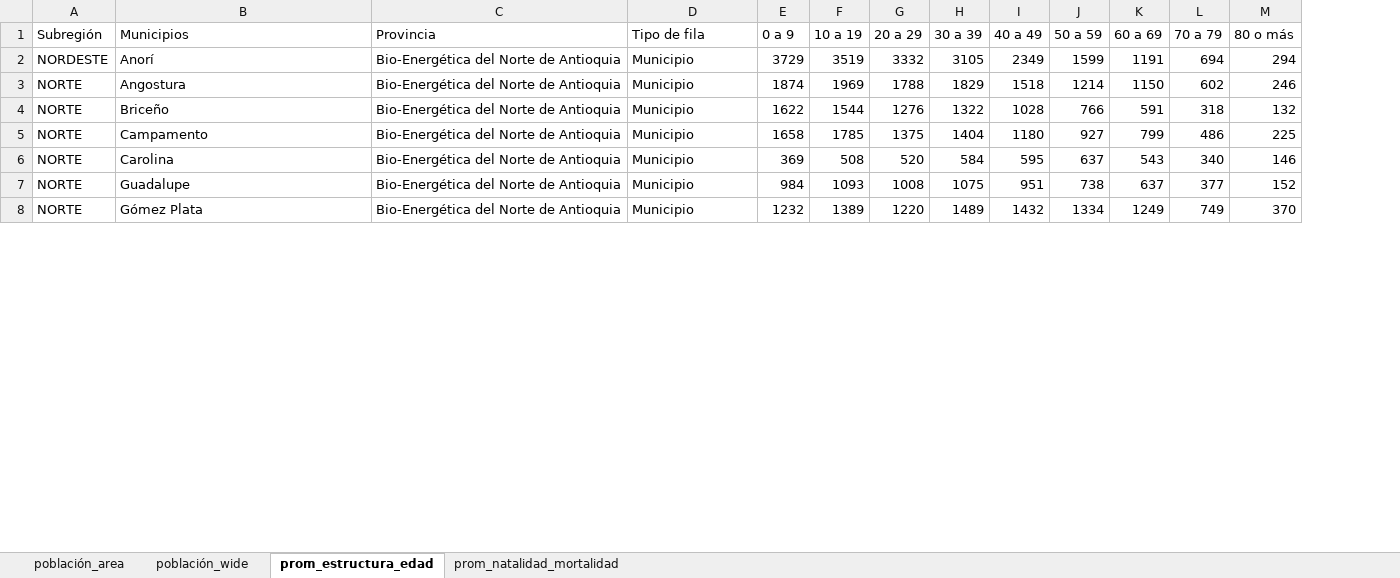
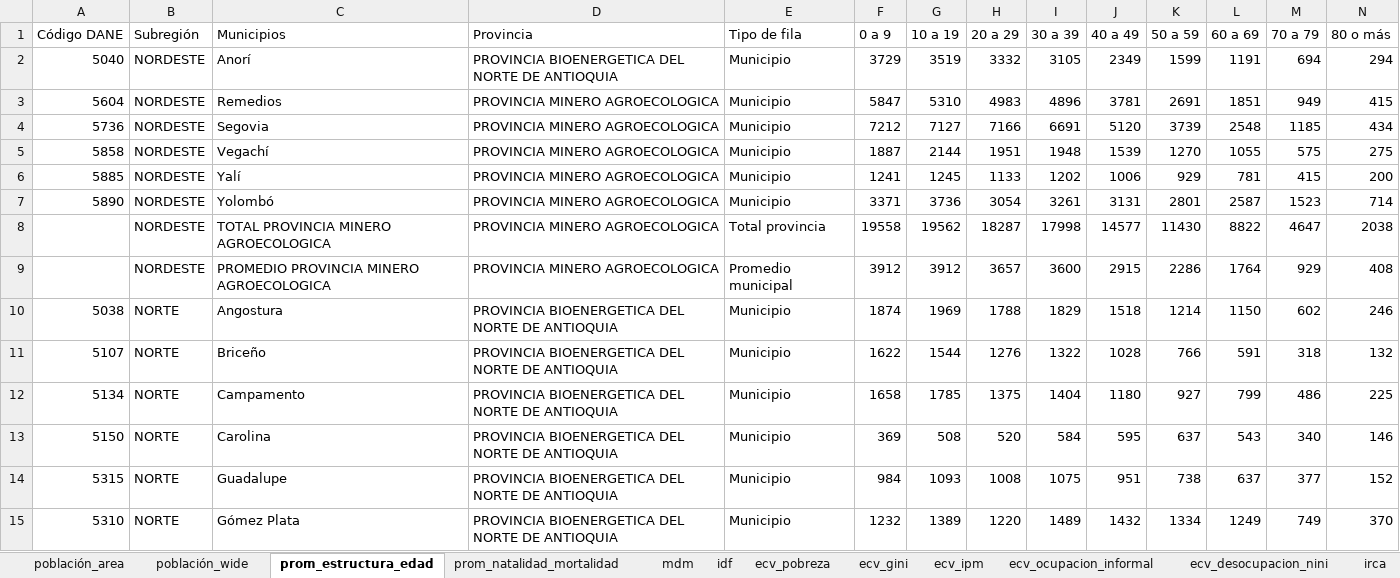
Before and after one commit to TheMrEstrada/Proyecto-Provincias, an Excel workbook: 03_Outputs/tablas_provincias.xlsx, sheet prom_estructura_edad, drawn as a sheet; only a part is shown; values as stored, in another font and other column widths than the file's, no borders; addresses are those after the commit; the diff covers the shown part only; the diff names each change by its address in the sheet, - before the commit and + after, or states it on an @@ line.

```diff
--- a/03_Outputs/tablas_provincias.xlsx (sheet prom_estructura_edad)
+++ b/03_Outputs/tablas_provincias.xlsx (sheet prom_estructura_edad)
+sheet tab: mdm
+sheet tab: idf
+sheet tab: ecv_pobreza
+sheet tab: ecv_gini
+sheet tab: ecv_ipm
+sheet tab: ecv_ocupacion_informal
+sheet tab: ecv_desocupacion_nini
+sheet tab: irca
+column A (Código DANE), row 2: 5040; rows 10-15: 5038 | 5107 | 5134 | 5150 | 5315 | 5310
-D2 (Provincia): Bio-Energética del Norte de Antioquia
+D2 (Provincia): PROVINCIA BIOENERGETICA DEL NORTE DE ANTIOQUIA
+row 3: 5604 | NORDESTE | Remedios | PROVINCIA MINERO AGROECOLOGICA | Municipio | 5847 | 5310 | 4983 | 4896 | 3781 | 2691 | 1851 | 949 | 415
+row 4: 5736 | NORDESTE | Segovia | PROVINCIA MINERO AGROECOLOGICA | Municipio | 7212 | 7127 | 7166 | 6691 | 5120 | 3739 | 2548 | 1185 | 434
+row 5: 5858 | NORDESTE | Vegachí | PROVINCIA MINERO AGROECOLOGICA | Municipio | 1887 | 2144 | 1951 | 1948 | 1539 | 1270 | 1055 | 575 | 275
+row 6: 5885 | NORDESTE | Yalí | PROVINCIA MINERO AGROECOLOGICA | Municipio | 1241 | 1245 | 1133 | 1202 | 1006 | 929 | 781 | 415 | 200
+row 7: 5890 | NORDESTE | Yolombó | PROVINCIA MINERO AGROECOLOGICA | Municipio | 3371 | 3736 | 3054 | 3261 | 3131 | 2801 | 2587 | 1523 | 714
+row 8:  | NORDESTE | TOTAL PROVINCIA MINERO AGROECOLOGICA | PROVINCIA MINERO AGROECOLOGICA | Total provincia | 19558 | 19562 | 18287 | 17998 | 14577 | 11430 | 8822 | 4647 | 2038
+row 9:  | NORDESTE | PROMEDIO PROVINCIA MINERO AGROECOLOGICA | PROVINCIA MINERO AGROECOLOGICA | Promedio municipal | 3912 | 3912 | 3657 | 3600 | 2915 | 2286 | 1764 | 929 | 408
-D10:D15 (Provincia): Bio-Energética del Norte de Antioquia
+D10:D15 (Provincia): PROVINCIA BIOENERGETICA DEL NORTE DE ANTIOQUIA
```
Also changed, not shown: 66 added rows, 5 removed rows and 36 edited cells elsewhere in this sheet, sheet población_area, sheet población_wide, sheet prom_natalidad_mortalidad, other sheet tabs, 01_Data/00_Inputs/INVENTARIO_VARIABLES_v_2.xlsx, 13 other files.
